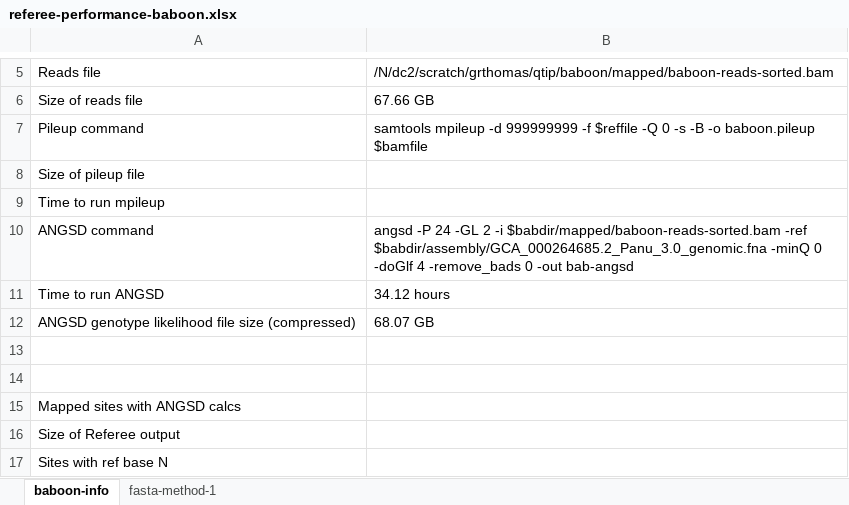
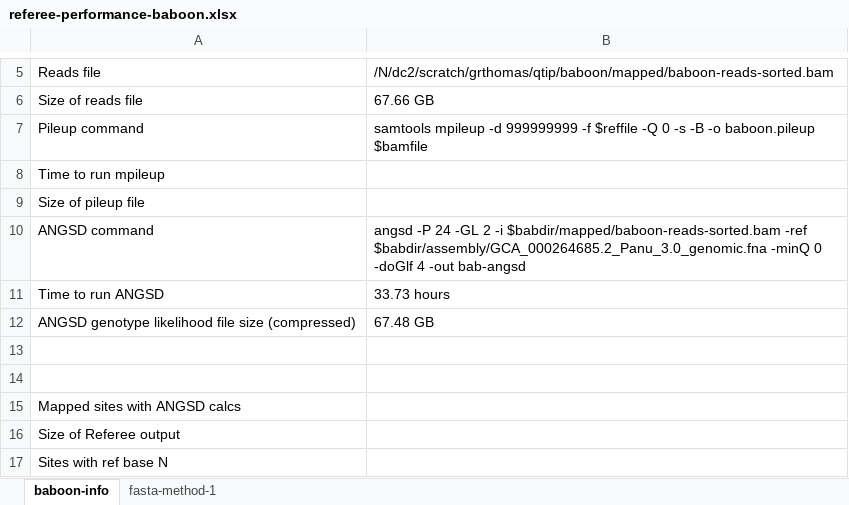
Before and after one commit to gwct/referee, an Excel workbook: data/referee-performance-baboon.xlsx, sheet baboon-info, drawn as a sheet; only a part is shown, gaps mark what is left out; values as stored, in another font and other column widths than the file's, no borders; the diff names each change by its address in the sheet, - before the commit and + after, or states it on an @@ line.

```diff
--- a/data/referee-performance-baboon.xlsx (sheet baboon-info)
+++ b/data/referee-performance-baboon.xlsx (sheet baboon-info)
@@ row 9 moved to row 8: Time to run mpileup @@
-B10: …-doGlf 4 -remove_bads 0 -out bab-angsd
+B10: …-doGlf 4 -out bab-angsd
-B11: 34.12 hours
+B11: 33.73 hours
-B12: 68.07 GB
+B12: 67.48 GB
```
Also changed, not shown: 1 other file.
